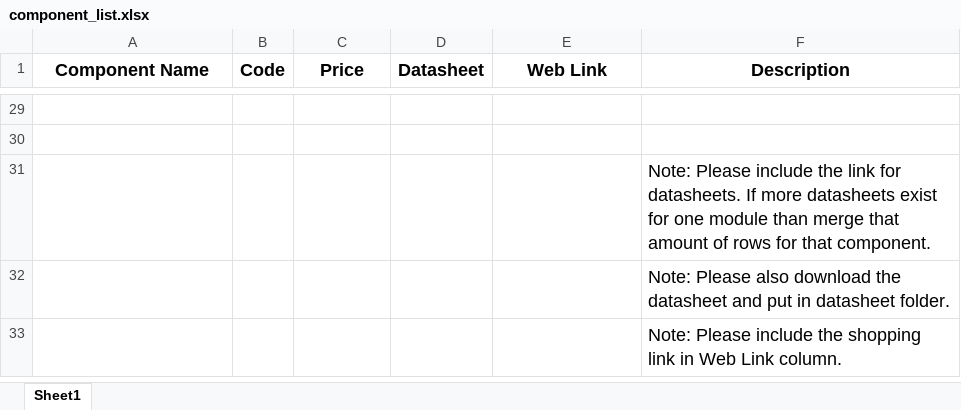
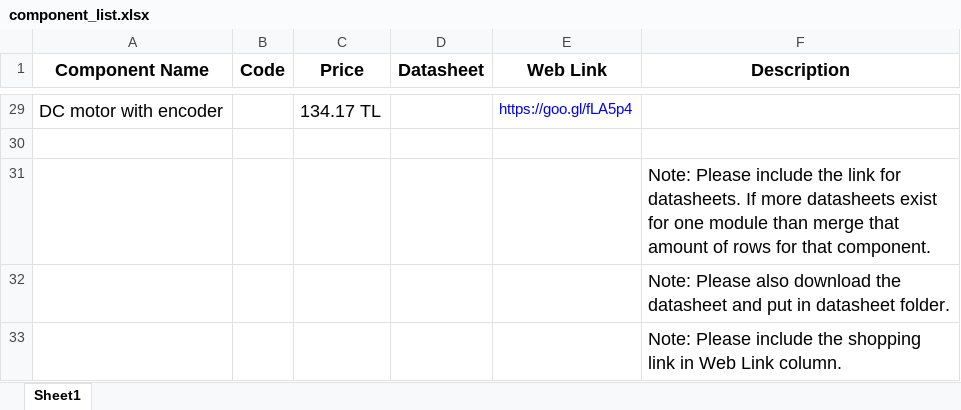
Before and after one commit to temurtas/Capstone_Duayenler, an Excel workbook: resources/component_list.xlsx, sheet Sheet1, drawn as a sheet; only a part is shown, gaps mark what is left out; values as stored, in another font and other column widths than the file's, no borders; the diff covers the shown part only; the diff names each change by its address in the sheet, - before the commit and + after, or states it on an @@ line.

```diff
--- a/resources/component_list.xlsx (sheet Sheet1)
+++ b/resources/component_list.xlsx (sheet Sheet1)
-row 29: (empty)
+row 29: DC motor with encoder |  | 134.17 TL |  | https://goo.gl/fLA5p4
```
Also changed, not shown: 39 edited cells and cell formats elsewhere in this sheet, 4 other files.
